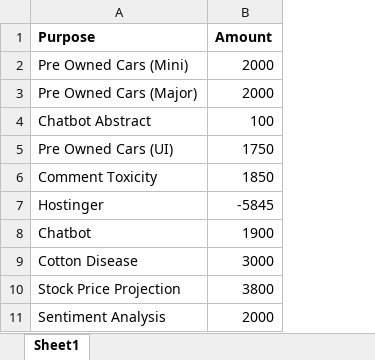
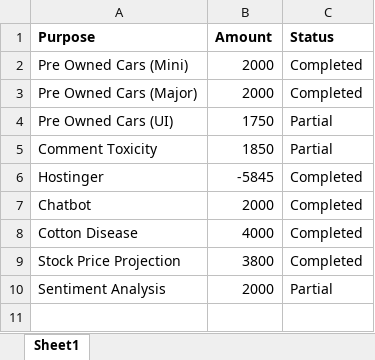
Before and after one commit to Efficient8/financial, an Excel workbook: workbook.xlsx, sheet Sheet1, drawn as a sheet; values as stored, in another font and other column widths than the file's, no borders; removed rows and columns are numbered as before the commit, all else as after; the diff names each change by its address in the sheet, - before the commit and + after, or states it on an @@ line.

```diff
--- a/workbook.xlsx (sheet Sheet1)
+++ b/workbook.xlsx (sheet Sheet1)
+column C (Status), rows 2-10: Completed | Completed | Partial | Partial | Completed | Completed | Completed | Completed | Partial
-row 4: Chatbot Abstract | 100
-B7 (Amount): 1900
+B7 (Amount): 2000
-B8 (Amount): 3000
+B8 (Amount): 4000
```
Also changed, not shown: 1 other file.
